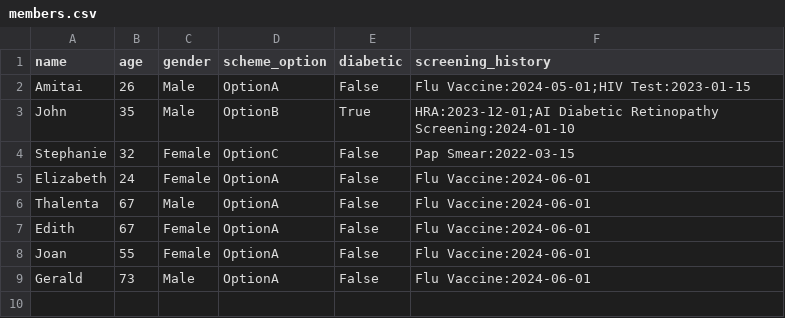
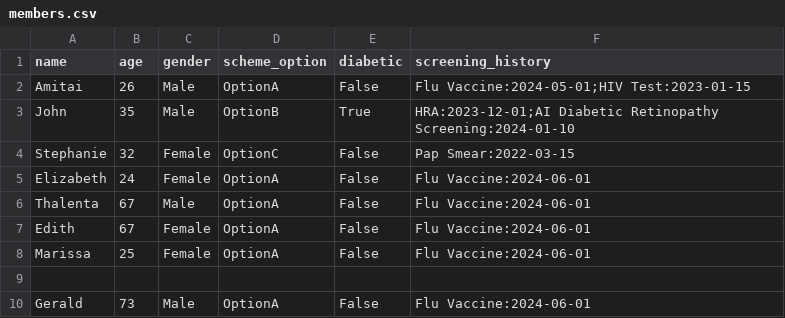
Before and after one commit to amibott/Health-Screening-Dashboard, a CSV file: members.csv, drawn as a sheet.

Commit message:
Update members.csv
Added Marissa

```diff
--- a/members.csv
+++ b/members.csv
@@ -7,3 +7,4 @@ Thalenta,67,Male,OptionA,False,"Flu Vaccine:2024-06-01"
 Edith,67,Female,OptionA,False,"Flu Vaccine:2024-06-01"
-Joan,55,Female,OptionA,False,"Flu Vaccine:2024-06-01"
+Marissa,25,Female,OptionA,False,"Flu Vaccine:2024-06-01"
+
 Gerald,73,Male,OptionA,False,"Flu Vaccine:2024-06-01"
```
